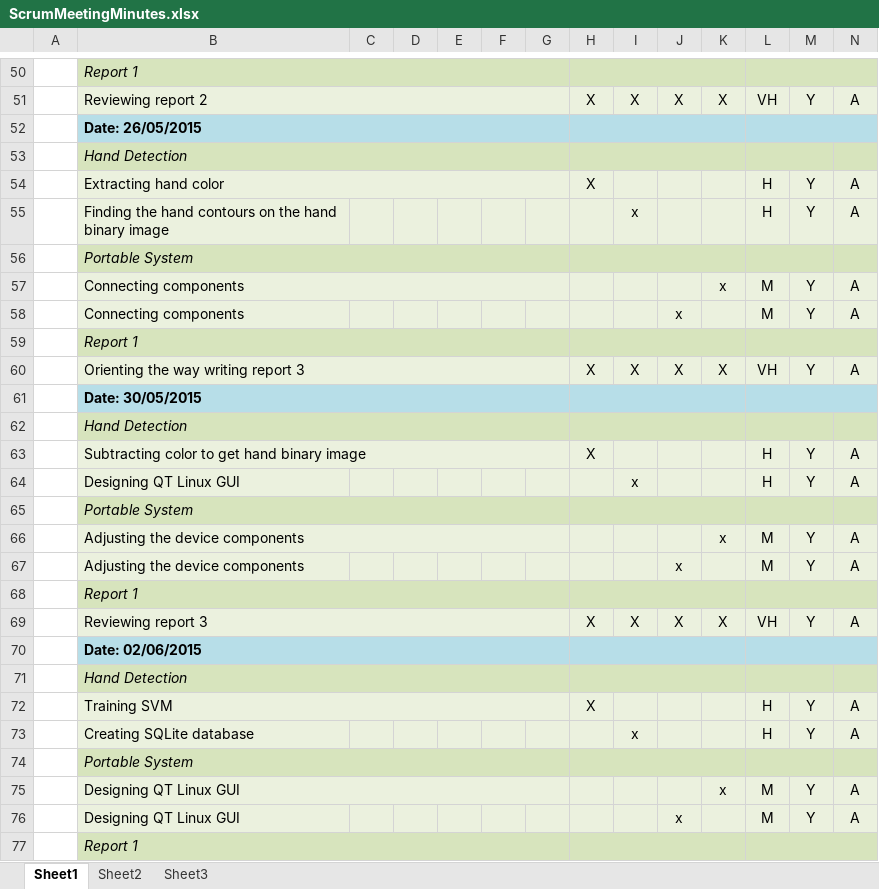
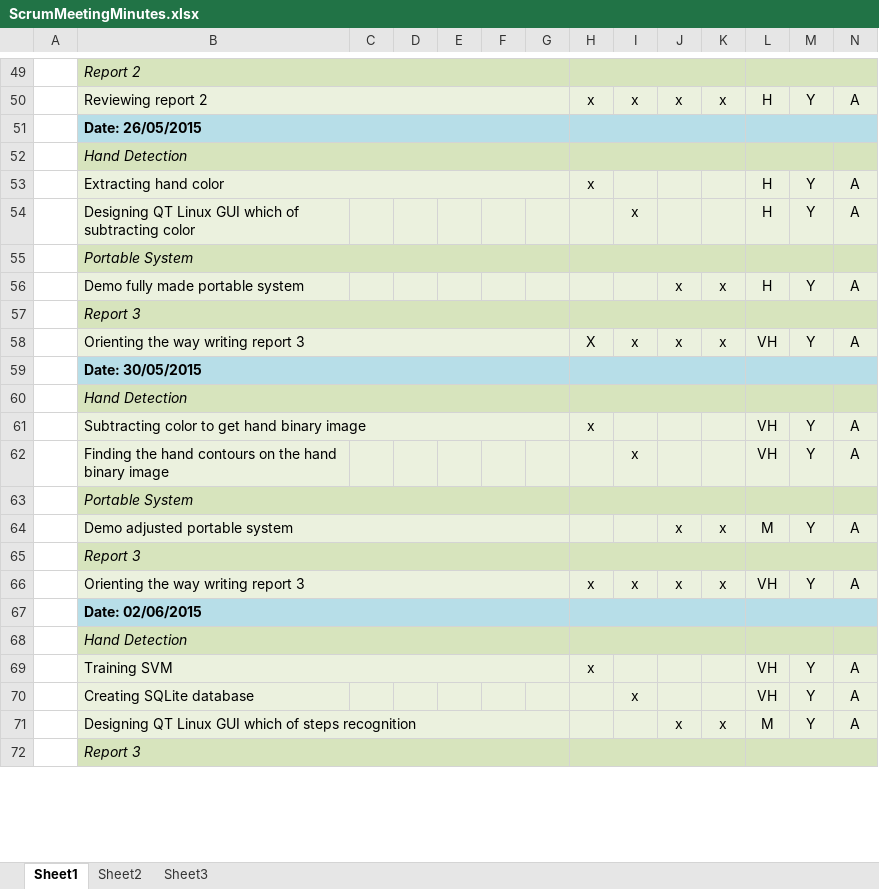
Before and after one commit to nicknguyen071093/CapstoneProject, an Excel workbook: ScrumMeetingMinutes/ScrumMeetingMinutes.xlsx, sheet Sheet1, drawn as a sheet; only a part is shown, gaps mark what is left out; values as stored, in another font and other column widths than the file's, no borders; removed rows and columns are numbered as before the commit, all else as after; rows hold the shown columns only; the diff covers the shown part only; the diff names each change by its address in the sheet, - before the commit and + after, or states it on an @@ line.

```diff
--- a/ScrumMeetingMinutes/ScrumMeetingMinutes.xlsx (sheet Sheet1)
+++ b/ScrumMeetingMinutes/ScrumMeetingMinutes.xlsx (sheet Sheet1)
-B49: Report 1
+B49: Report 2
-row 51:  | Reviewing report 2 |  |  |  |  |  | X | X | X | X | VH | Y | A
+row 50:  | Reviewing report 2 |  |  |  |  |  | x | x | x | x | H | Y | A
-H53: X
+H53: x
-B54: Finding the hand contours on the hand binary image
+B54: Designing QT Linux GUI which of subtracting color
-B56: Connecting components
+B56: Demo fully made portable system
-B57:G57 merged
-J56: (empty)
+J56: x
-L56: M
+L56: H
-row 58:  | Connecting components |  |  |  |  |  |  |  | x |  | M | Y | A
-B57: Report 1
+B57: Report 3
-I58: X
+I58: x
-J58: X
+J58: x
-K58: X
+K58: x
-H61: X
+H61: x
-L61:L62: H
+L61:L62: VH
-B62: Designing QT Linux GUI
+B62: Finding the hand contours on the hand binary image
-B64: Adjusting the device components
+B64: Demo adjusted portable system
-J64: (empty)
+J64: x
-row 67:  | Adjusting the device components |  |  |  |  |  |  |  | x |  | M | Y | A
-B65: Report 1
+B65: Report 3
-row 69:  | Reviewing report 3 |  |  |  |  |  | X | X | X | X | VH | Y | A
+row 66:  | Orienting the way writing report 3 |  |  |  |  |  | x | x | x | x | VH | Y | A
-H69: X
+H69: x
-L69:L70: H
+L69:L70: VH
-row 74:  | Portable System
-B71: Designing QT Linux GUI
+B71: Designing QT Linux GUI which of steps recognition
-J71: (empty)
+J71: x
-row 76:  | Designing QT Linux GUI |  |  |  |  |  |  |  | x |  | M | Y | A
-B72: Report 1
+B72: Report 3
```
Also changed, not shown: 50 added rows, 73 removed rows, 7 moved rows, 142 edited cells, cell formats and merged cells elsewhere in this sheet.
